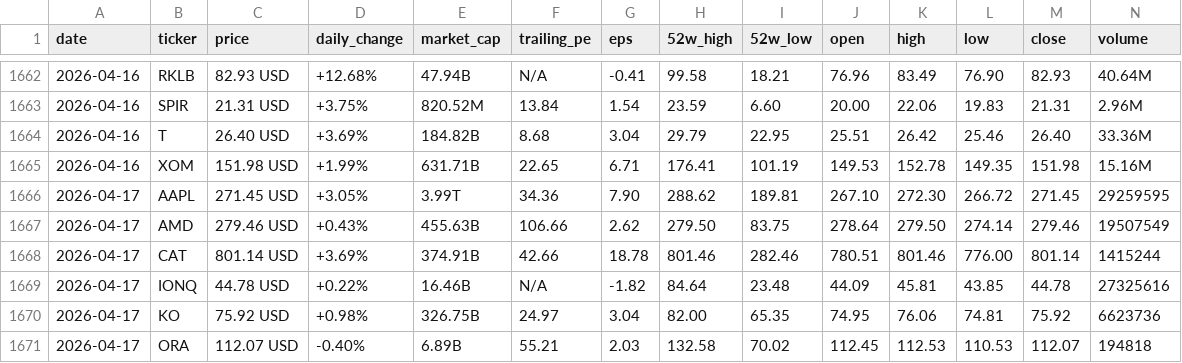
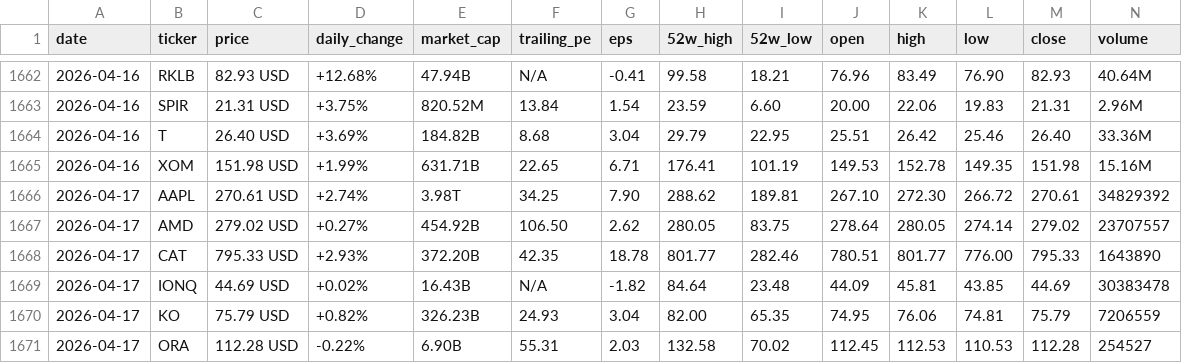
Before and after one commit to parkjunhee0510/pkrich, a CSV file: output/data/price_history.csv, drawn as a sheet; only a part is shown, gaps mark what is left out; the diff covers the shown part only.

```diff
--- a/output/data/price_history.csv
+++ b/output/data/price_history.csv
@@ -1665,7 +1665,7 @@ date,ticker,price,daily_change,market_cap,trailing_pe,eps,52w_high,52w_low,open,
 2026-04-16,XOM,151.98 USD,+1.99%,631.71B,22.65,6.71,176.41,101.19,149.53,152.78,149.35,151.98,15.16M
-2026-04-17,AAPL,271.45 USD,+3.05%,3.99T,34.36,7.90,288.62,189.81,267.10,272.30,266.72,271.45,29259595
-2026-04-17,AMD,279.46 USD,+0.43%,455.63B,106.66,2.62,279.50,83.75,278.64,279.50,274.14,279.46,19507549
-2026-04-17,CAT,801.14 USD,+3.69%,374.91B,42.66,18.78,801.46,282.46,780.51,801.46,776.00,801.14,1415244
-2026-04-17,IONQ,44.78 USD,+0.22%,16.46B,N/A,-1.82,84.64,23.48,44.09,45.81,43.85,44.78,27325616
-2026-04-17,KO,75.92 USD,+0.98%,326.75B,24.97,3.04,82.00,65.35,74.95,76.06,74.81,75.92,6623736
-2026-04-17,ORA,112.07 USD,-0.40%,6.89B,55.21,2.03,132.58,70.02,112.45,112.53,110.53,112.07,194818
+2026-04-17,AAPL,270.61 USD,+2.74%,3.98T,34.25,7.90,288.62,189.81,267.10,272.30,266.72,270.61,34829392
+2026-04-17,AMD,279.02 USD,+0.27%,454.92B,106.50,2.62,280.05,83.75,278.64,280.05,274.14,279.02,23707557
+2026-04-17,CAT,795.33 USD,+2.93%,372.20B,42.35,18.78,801.77,282.46,780.51,801.77,776.00,795.33,1643890
+2026-04-17,IONQ,44.69 USD,+0.02%,16.43B,N/A,-1.82,84.64,23.48,44.09,45.81,43.85,44.69,30383478
+2026-04-17,KO,75.79 USD,+0.82%,326.23B,24.93,3.04,82.00,65.35,74.95,76.06,74.81,75.79,7206559
+2026-04-17,ORA,112.28 USD,-0.22%,6.90B,55.31,2.03,132.58,70.02,112.45,112.53,110.53,112.28,254527
```
Also changed, not shown: 44 edited cells elsewhere in this file, 30 other files.
